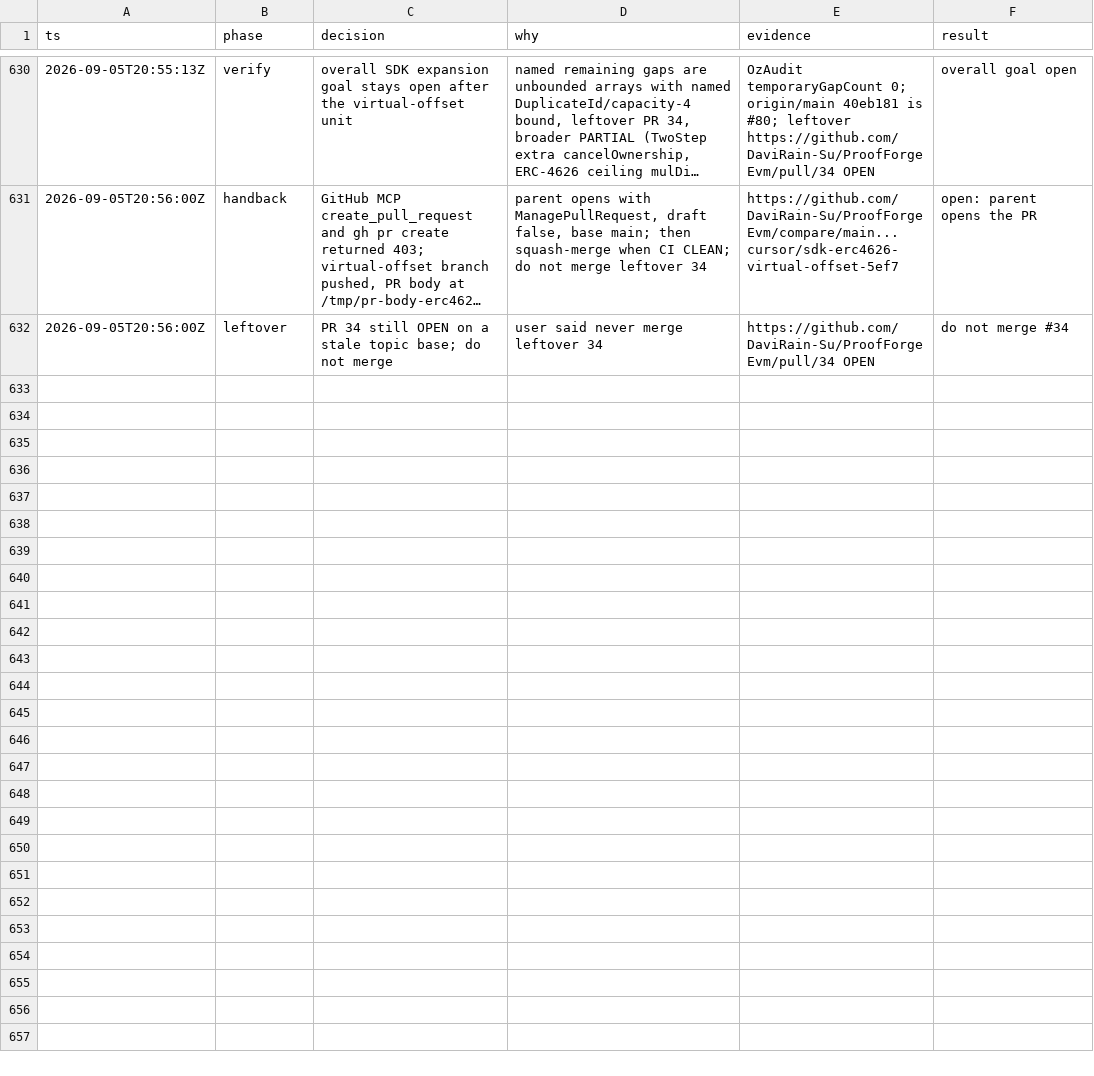
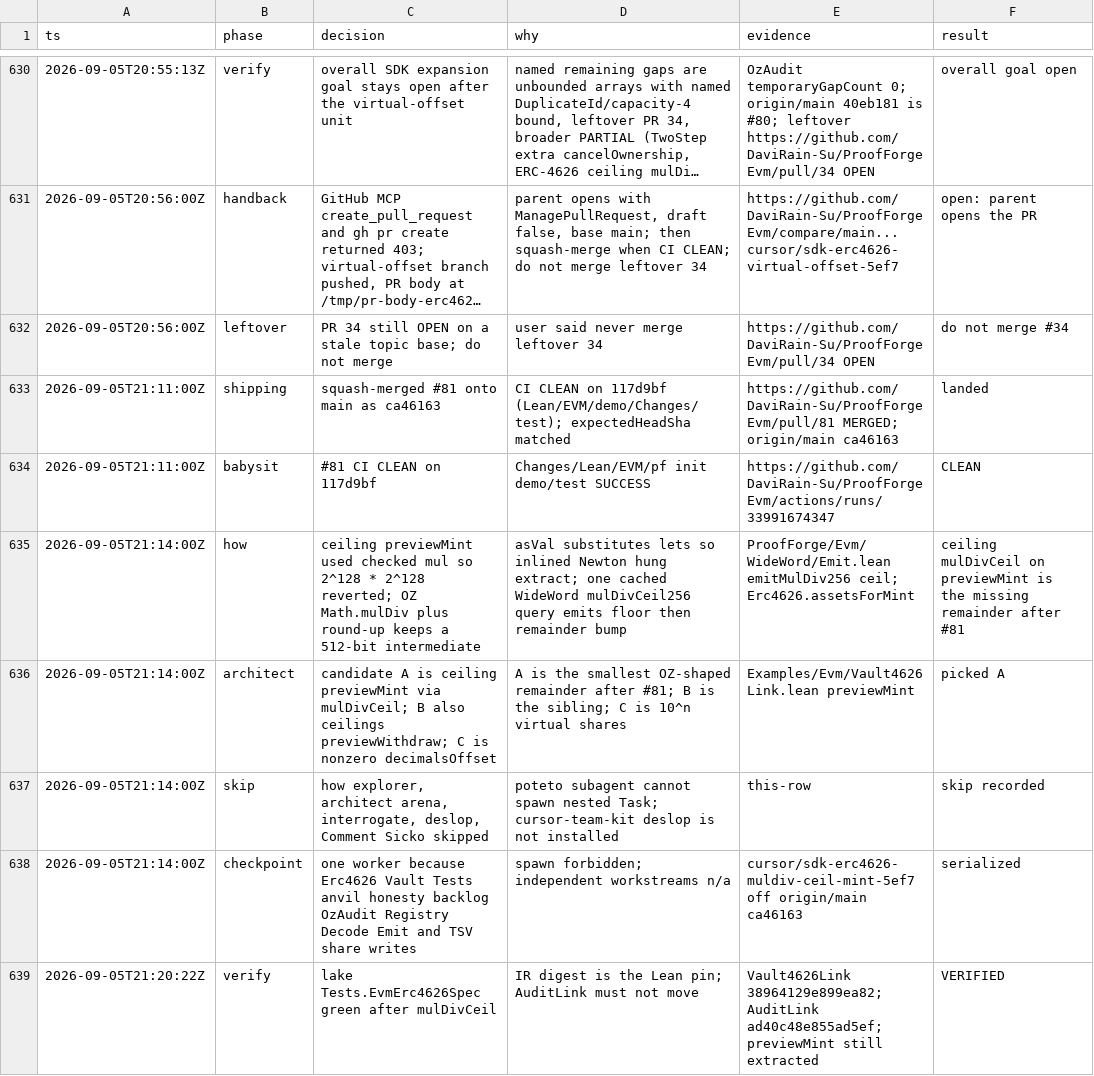
Before and after one commit to DaviRain-Su/ProofForgeEvm, a TSV file: docs/decisions/sdk-expansion.tsv, drawn as a sheet; only a part is shown, gaps mark what is left out; long unchanged cells end in …; the diff covers the shown part only.

```diff
--- a/docs/decisions/sdk-expansion.tsv
+++ b/docs/decisions/sdk-expansion.tsv
@@ -632 +632,8 @@ ts	phase	decision	why	evidence	result
 2026-09-05T20:56:00Z	leftover	PR 34 still OPEN on a stale topic base; do not merge	user said never merge leftover 34	https://github.com/DaviRain-Su/ProofForgeEvm/pull/34 OPEN	do not merge #34
+2026-09-05T21:11:00Z	shipping	squash-merged #81 onto main as ca46163	CI CLEAN on 117d9bf (Lean/EVM/demo/Changes/test); expectedHeadSha matched	https://github.com/DaviRain-Su/ProofForgeEvm/pull/81 MERGED; origin/main ca46163	landed
+2026-09-05T21:11:00Z	babysit	#81 CI CLEAN on 117d9bf	Changes/Lean/EVM/pf init demo/test SUCCESS	https://github.com/DaviRain-Su/ProofForgeEvm/actions/runs/33991674347	CLEAN
+2026-09-05T21:14:00Z	how	ceiling previewMint used checked mul so 2^128 * 2^128 reverted; OZ Math.mulDiv plus round-up keeps a 512-bit intermediate	asVal substitutes lets so inlined Newton hung extract; one cached WideWord mulDivCeil256 query emits floor then remainder bump	ProofForge/Evm/WideWord/Emit.lean emitMulDiv256 ceil; Erc4626.assetsForMint	ceiling mulDivCeil on previewMint is the missing remainder after #81
+2026-09-05T21:14:00Z	architect	candidate A is ceiling previewMint via mulDivCeil; B also ceilings previewWithdraw; C is nonzero decimalsOffset	A is the smallest OZ-shaped remainder after #81; B is the sibling; C is 10^n virtual shares	Examples/Evm/Vault4626Link.lean previewMint	picked A
+2026-09-05T21:14:00Z	skip	how explorer, architect arena, interrogate, deslop, Comment Sicko skipped	poteto subagent cannot spawn nested Task; cursor-team-kit deslop is not installed	this-row	skip recorded
+2026-09-05T21:14:00Z	checkpoint	one worker because Erc4626 Vault Tests anvil honesty backlog OzAudit Registry Decode Emit and TSV share writes	spawn forbidden; independent workstreams n/a	cursor/sdk-erc4626-muldiv-ceil-mint-5ef7 off origin/main ca46163	serialized
+2026-09-05T21:20:22Z	verify	lake Tests.EvmErc4626Spec green after mulDivCeil	IR digest is the Lean pin; AuditLink must not move	Vault4626Link 38964129e899ea82; AuditLink ad40c48e855ad5ef; previewMint still extracted	VERIFIED
```
Also changed, not shown: 6 added rows elsewhere in this file, 15 other files.
